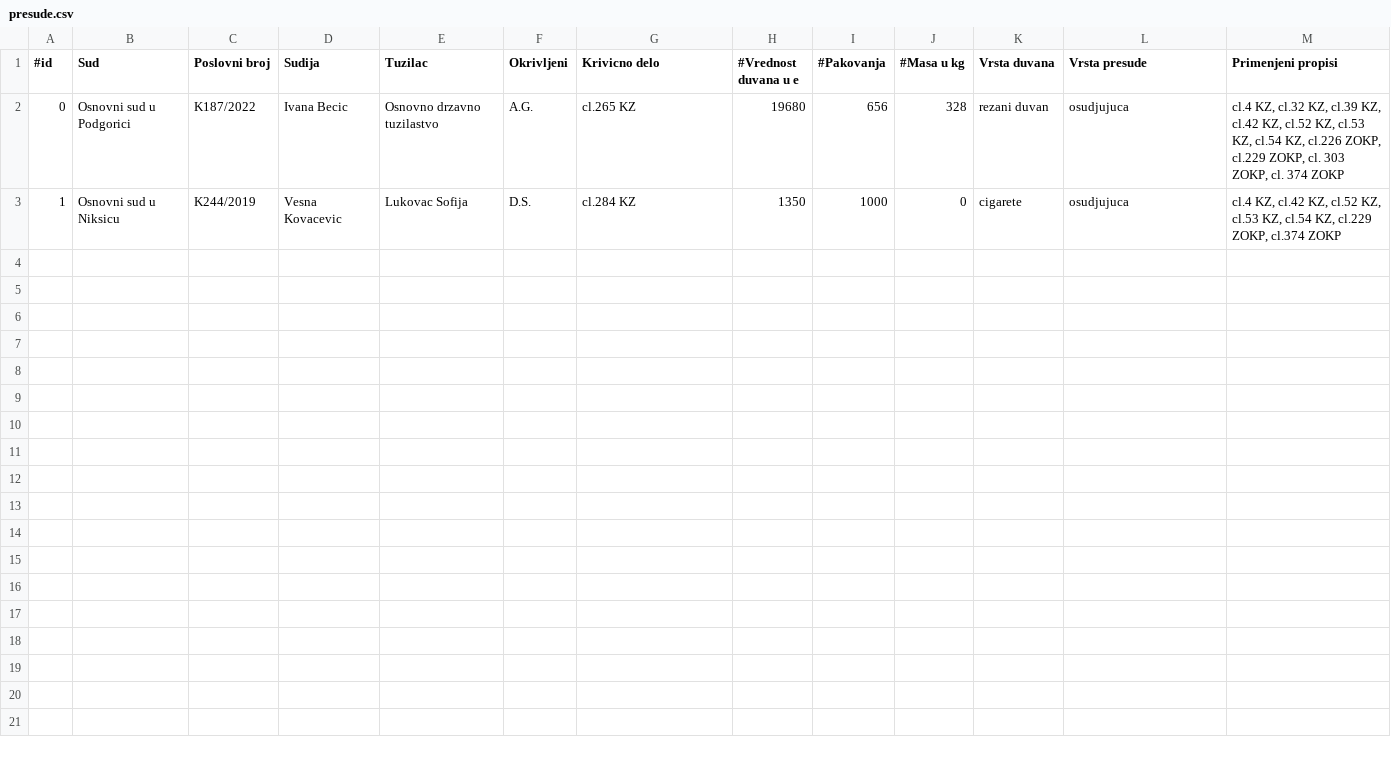
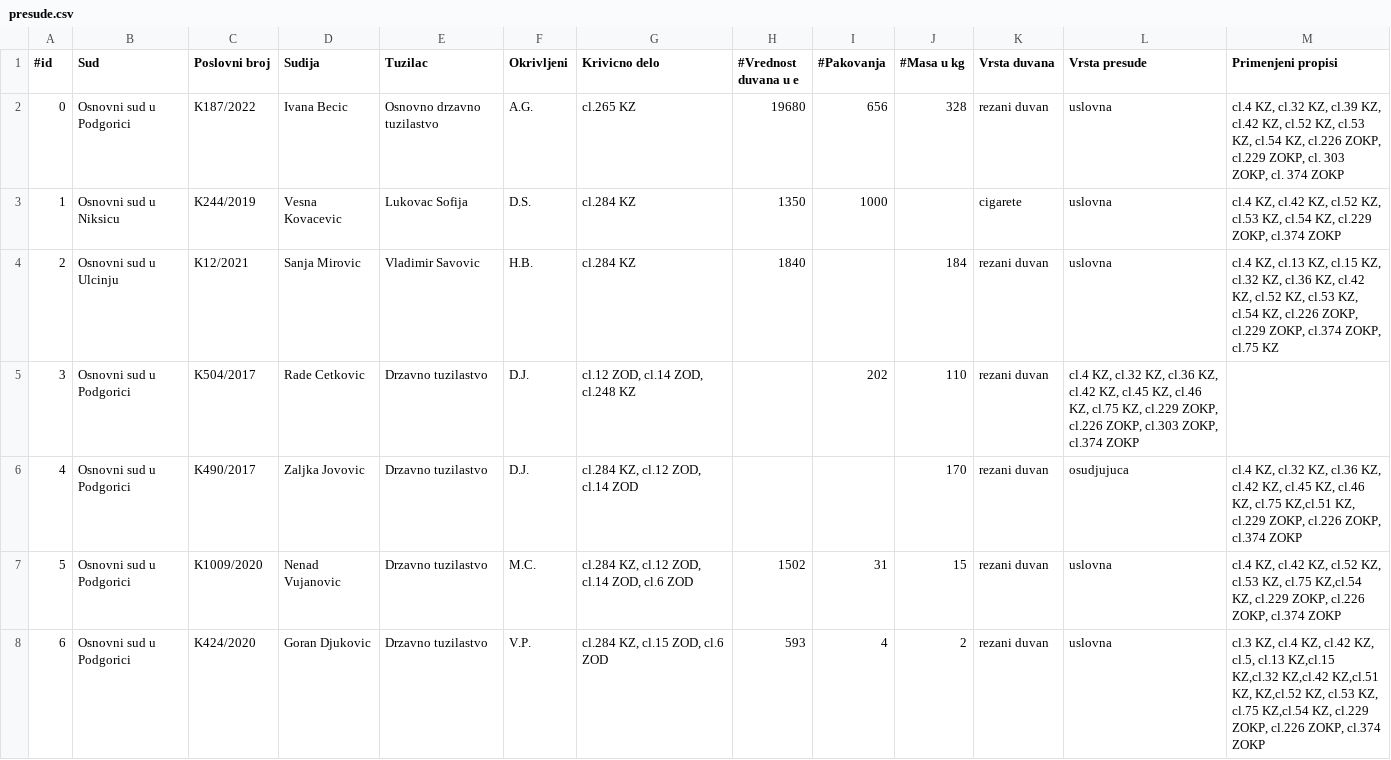
Before and after one commit to tara-pogancev/legal-informatics, a CSV file: legal-info-backend/src/main/resources/presude.csv, drawn as a sheet.

```diff
--- a/legal-info-backend/src/main/resources/presude.csv
+++ b/legal-info-backend/src/main/resources/presude.csv
@@ -1,3 +1,8 @@
 #id;Sud;Poslovni broj;Sudija;Tuzilac;Okrivljeni;Krivicno delo;#Vrednost duvana u e;#Pakovanja;#Masa u kg;Vrsta duvana;Vrsta presude;Primenjeni propisi
-0;Osnovni sud u Podgorici;K187/2022;Ivana Becic;Osnovno drzavno tuzilastvo;A.G.;cl.265 KZ;19680;656;328;rezani duvan;osudjujuca;cl.4 KZ, cl.32 KZ, cl.39 KZ, cl.42 KZ, cl.52 KZ, cl.53 KZ, cl.54 KZ, cl.226 ZOKP, cl.229 ZOKP, cl. 303 ZOKP, cl. 374 ZOKP
-1;Osnovni sud u Niksicu;K244/2019;Vesna Kovacevic;Lukovac Sofija;D.S.;cl.284 KZ;1350;1000;0;cigarete;osudjujuca;cl.4 KZ, cl.42 KZ, cl.52 KZ, cl.53 KZ, cl.54 KZ, cl.229 ZOKP, cl.374 ZOKP
+0;Osnovni sud u Podgorici;K187/2022;Ivana Becic;Osnovno drzavno tuzilastvo;A.G.;cl.265 KZ;19680;656;328;rezani duvan;uslovna;cl.4 KZ, cl.32 KZ, cl.39 KZ, cl.42 KZ, cl.52 KZ, cl.53 KZ, cl.54 KZ, cl.226 ZOKP, cl.229 ZOKP, cl. 303 ZOKP, cl. 374 ZOKP
+1;Osnovni sud u Niksicu;K244/2019;Vesna Kovacevic;Lukovac Sofija;D.S.;cl.284 KZ;1350;1000;;cigarete;uslovna;cl.4 KZ, cl.42 KZ, cl.52 KZ, cl.53 KZ, cl.54 KZ, cl.229 ZOKP, cl.374 ZOKP
+2;Osnovni sud u Ulcinju;K12/2021;Sanja Mirovic;Vladimir Savovic;H.B.;cl.284 KZ;1840;;184;rezani duvan;uslovna;cl.4 KZ, cl.13 KZ, cl.15 KZ, cl.32 KZ, cl.36 KZ, cl.42 KZ, cl.52 KZ, cl.53 KZ, cl.54 KZ, cl.226 ZOKP, cl.229 ZOKP, cl.374 ZOKP, cl.75 KZ
+3;Osnovni sud u Podgorici;K504/2017;Rade Cetkovic;Drzavno tuzilastvo;D.J.;cl.12 ZOD, cl.14 ZOD, cl.248 KZ; ;202;110;rezani duvan;cl.4 KZ, cl.32 KZ, cl.36 KZ, cl.42 KZ, cl.45 KZ, cl.46 KZ, cl.75 KZ, cl.229 ZOKP, cl.226 ZOKP, cl.303 ZOKP, cl.374 ZOKP
+4;Osnovni sud u Podgorici;K490/2017;Zaljka Jovovic;Drzavno tuzilastvo;D.J.;cl.284 KZ, cl.12 ZOD, cl.14 ZOD; ; ;170;rezani duvan;osudjujuca;cl.4 KZ, cl.32 KZ, cl.36 KZ, cl.42 KZ, cl.45 KZ, cl.46 KZ, cl.75 KZ,cl.51 KZ, cl.229 ZOKP, cl.226 ZOKP, cl.374 ZOKP
+5;Osnovni sud u Podgorici;K1009/2020;Nenad Vujanovic;Drzavno tuzilastvo;M.C.;cl.284 KZ, cl.12 ZOD, cl.14 ZOD, cl.6 ZOD;1502;31;15;rezani duvan;uslovna;cl.4 KZ, cl.42 KZ, cl.52 KZ, cl.53 KZ, cl.75 KZ,cl.54 KZ, cl.229 ZOKP, cl.226 ZOKP, cl.374 ZOKP
+6;Osnovni sud u Podgorici;K424/2020;Goran Djukovic;Drzavno tuzilastvo;V.P.;cl.284 KZ, cl.15 ZOD, cl.6 ZOD;593;4;2;rezani duvan;uslovna;cl.3 KZ, cl.4 KZ, cl.42 KZ, cl.5, cl.13 KZ,cl.15 KZ,cl.32 KZ,cl.42 KZ,cl.51 KZ, KZ,cl.52 KZ, cl.53 KZ, cl.75 KZ,cl.54 KZ, cl.229 ZOKP, cl.226 ZOKP, cl.374 ZOKP
```
Also changed, not shown: 26 other files.
